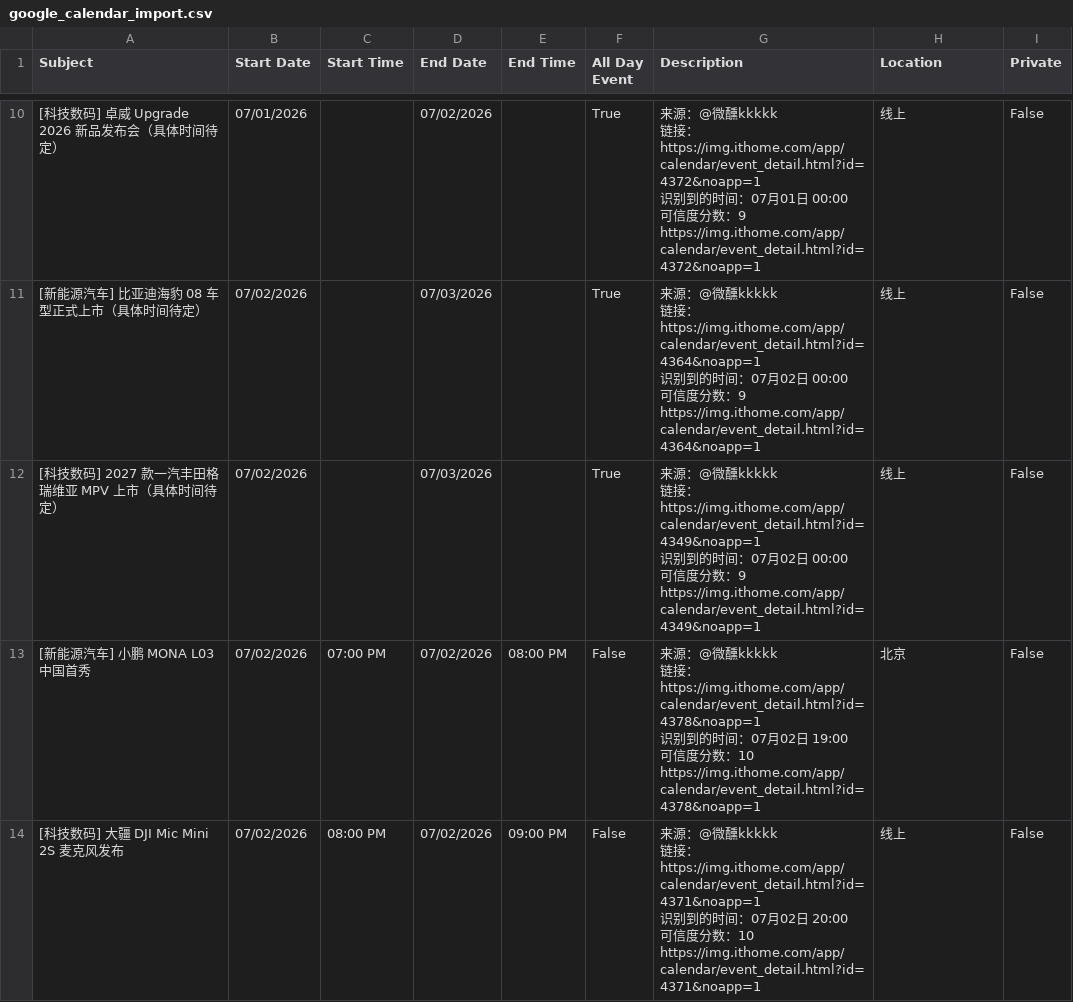
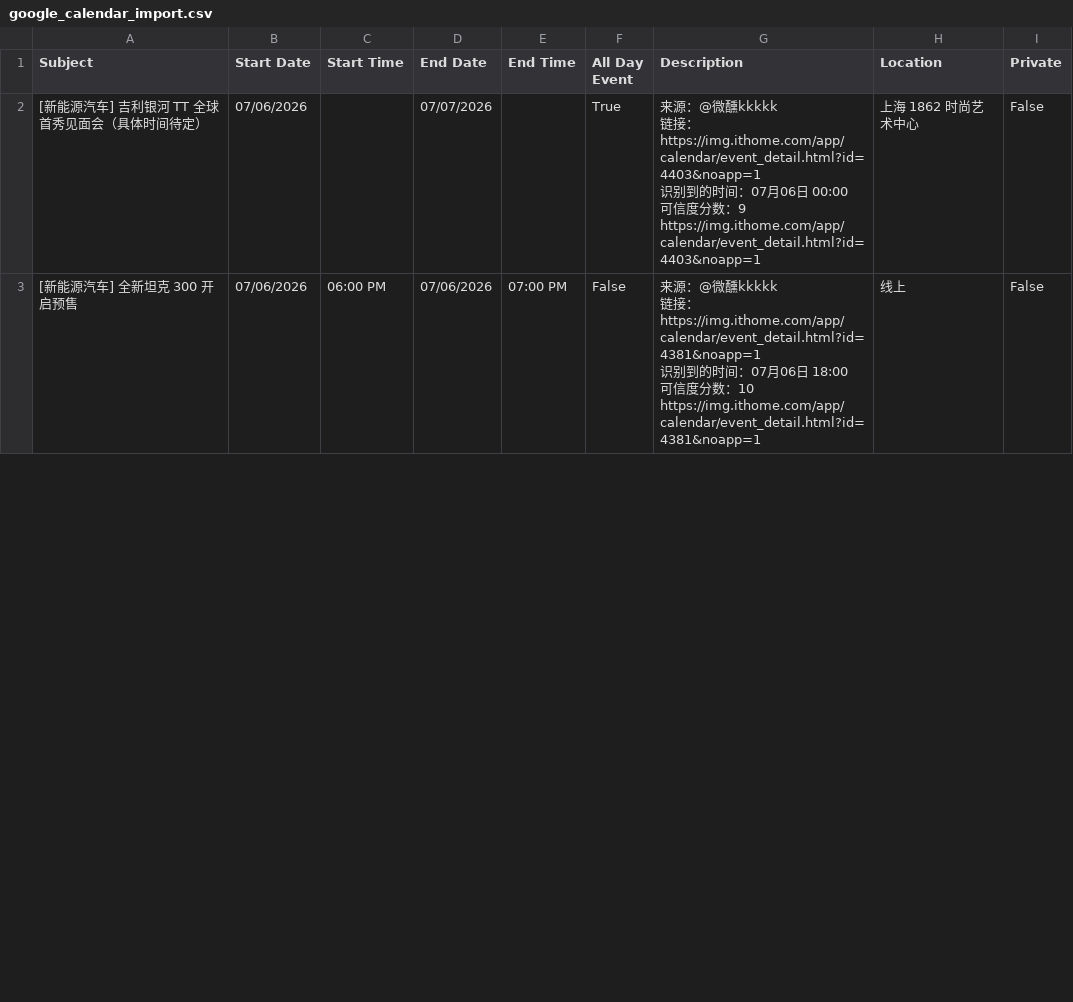
Before and after one commit to weixunkkkkk/fabuhuizixun, a CSV file: out/google_calendar_import.csv, drawn as a sheet; only a part is shown, gaps mark what is left out; removed rows and columns are numbered as before the commit, all else as after; ↵ is a line break in a cell; the diff covers the shown part only; the diff names each change by its address in the sheet, - before the commit and + after, or states it on an @@ line.

```diff
--- a/out/google_calendar_import.csv
+++ b/out/google_calendar_import.csv
-row 10: [科技数码] 卓威 Upgrade 2026 新品发布会（具体时间待定） | 07/01/2026 |  | 07/02/2026 |  | True | 来源：@微醺kkkkk ↵ 链接：https://img.ithome.com/app/calendar/event_detail.html?id=4372&noapp=1 ↵ 识别到的时间：07月01日 00:00 ↵ 可信度分数：9 ↵ https://img.ithome.com/app/calendar/event_detail.html?id=4372&noapp=1 | 线上 | False
-A2 (Subject): [新能源汽车] 比亚迪海豹 08 车型正式上市（具体时间待定）
+A2 (Subject): [新能源汽车] 吉利银河 TT 全球首秀见面会（具体时间待定）
-B2 (Start Date): 07/02/2026
+B2 (Start Date): 07/06/2026
-D2 (End Date): 07/03/2026
+D2 (End Date): 07/07/2026
-G2 (Description): …接：https://img.ithome.com/app/calendar/event_detail.html?id=4364&noapp=1 ↵ 识别到的时间：07月02日 00:00 ↵ 可信度分数：9 ↵ https://img.ithome.com/app/calendar/event_detail.html?id=4364&noapp=1
+G2 (Description): …接：https://img.ithome.com/app/calendar/event_detail.html?id=4403&noapp=1 ↵ 识别到的时间：07月06日 00:00 ↵ 可信度分数：9 ↵ https://img.ithome.com/app/calendar/event_detail.html?id=4403&noapp=1
-H2 (Location): 线上
+H2 (Location): 上海 1862 时尚艺术中心
-row 12: [科技数码] 2027 款一汽丰田格瑞维亚 MPV 上市（具体时间待定） | 07/02/2026 |  | 07/03/2026 |  | True | 来源：@微醺kkkkk ↵ 链接：https://img.ithome.com/app/calendar/event_detail.html?id=4349&noapp=1 ↵ 识别到的时间：07月02日 00:00 ↵ 可信度分数：9 ↵ https://img.ithome.com/app/calendar/event_detail.html?id=4349&noapp=1 | 线上 | False
-row 13: [新能源汽车] 小鹏 MONA L03 中国首秀 | 07/02/2026 | 07:00 PM | 07/02/2026 | 08:00 PM | False | 来源：@微醺kkkkk ↵ 链接：https://img.ithome.com/app/calendar/event_detail.html?id=4378&noapp=1 ↵ 识别到的时间：07月02日 19:00 ↵ 可信度分数：10 ↵ https://img.ithome.com/app/calendar/event_detail.html?id=4378&noapp=1 | 北京 | False
-A3 (Subject): [科技数码] 大疆 DJI Mic Mini 2S 麦克风发布
+A3 (Subject): [新能源汽车] 全新坦克 300 开启预售
-B3 (Start Date): 07/02/2026
+B3 (Start Date): 07/06/2026
-C3 (Start Time): 08:00 PM
+C3 (Start Time): 06:00 PM
-D3 (End Date): 07/02/2026
+D3 (End Date): 07/06/2026
-E3 (End Time): 09:00 PM
+E3 (End Time): 07:00 PM
-G3 (Description): …接：https://img.ithome.com/app/calendar/event_detail.html?id=4371&noapp=1 ↵ 识别到的时间：07月02日 20:00 ↵ 可信度分数：10 ↵ https://img.ithome.com/app/calendar/event_detail.html?id=4371&noapp=1
+G3 (Description): …接：https://img.ithome.com/app/calendar/event_detail.html?id=4381&noapp=1 ↵ 识别到的时间：07月06日 18:00 ↵ 可信度分数：10 ↵ https://img.ithome.com/app/calendar/event_detail.html?id=4381&noapp=1
```
Also changed, not shown: 7 added rows, 9 removed rows and 10 edited cells elsewhere in this file, out/events.csv, 6 other files.
